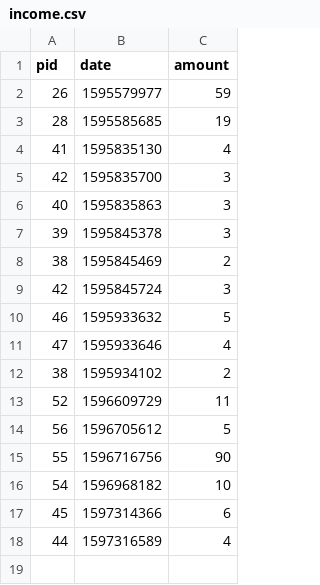
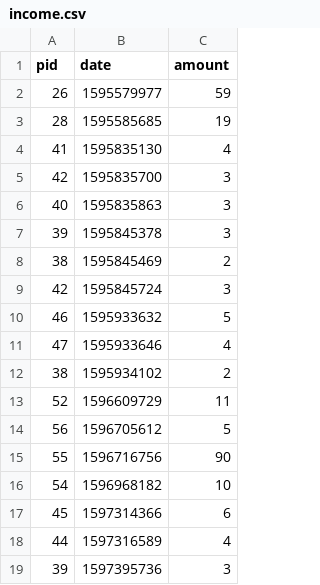
Before and after one commit to Ravindu-Dilshan/ThatsMySpot, a CSV file: api/income.csv, drawn as a sheet; the diff names each change by its address in the sheet, - before the commit and + after, or states it on an @@ line.

```diff
--- a/api/income.csv
+++ b/api/income.csv
+row 19: 39 | 1597395736 | 3
```
Also changed, not shown: api/authentication.csv, 9 other files.
